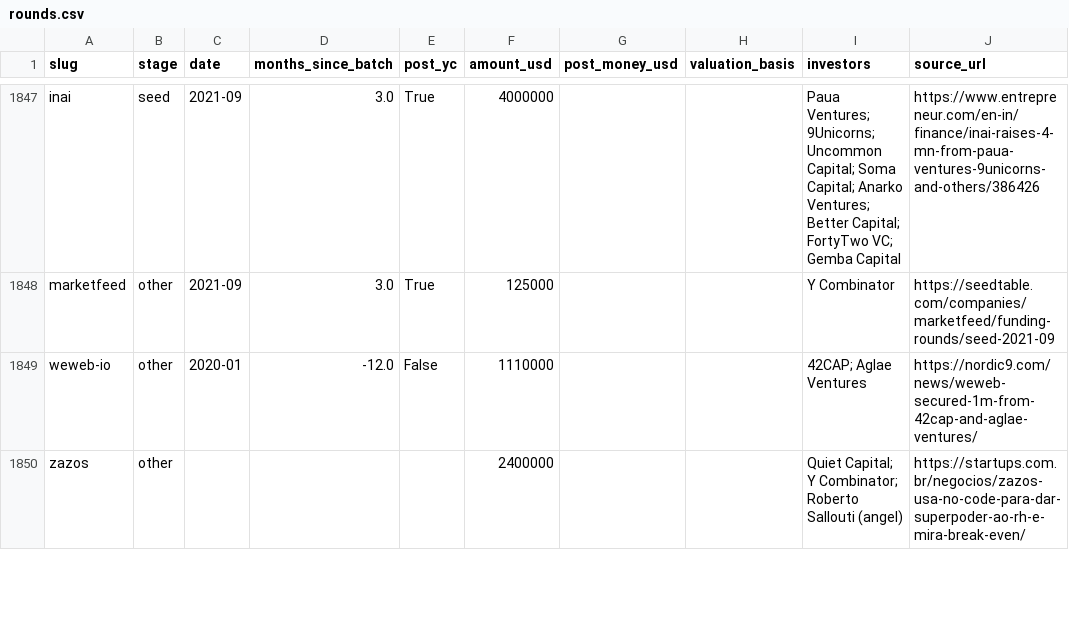
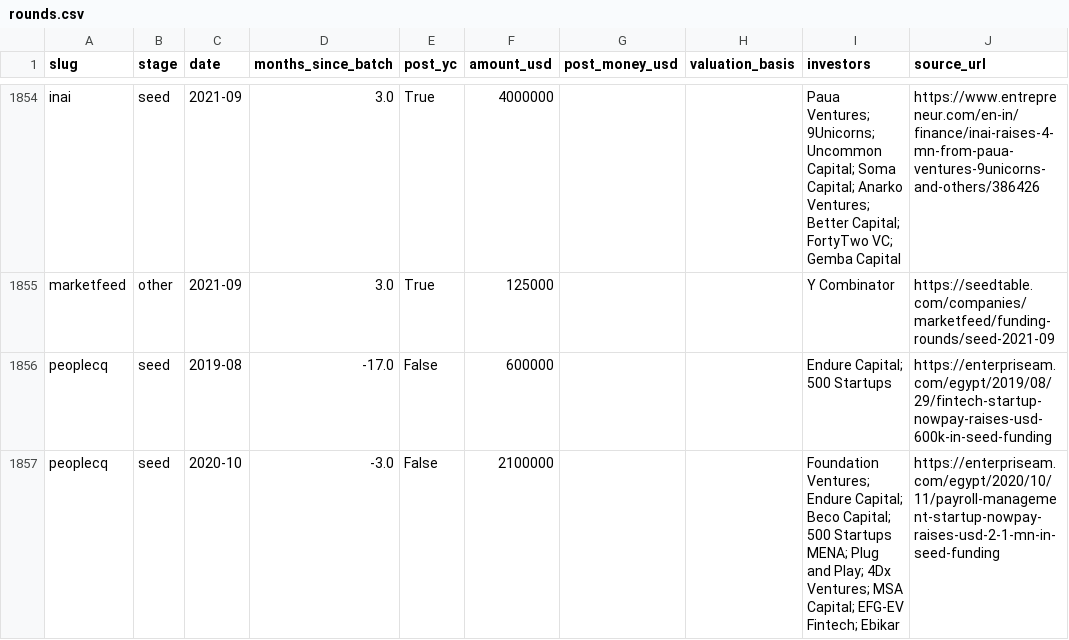
Before and after one commit to edison16a/yc-startup-life, a CSV file: data/rounds.csv, drawn as a sheet; only a part is shown, gaps mark what is left out; the shorter side is filled out with more unchanged rows; the diff covers the shown part only; the diff names each change by its address in the sheet, - before the commit and + after, or states it on an @@ line.

```diff
--- a/data/rounds.csv
+++ b/data/rounds.csv
+row 1856: peoplecq | seed | 2019-08 | -17.0 | False | 600000 |  |  | Endure Capital; 500 Startups | https://enterpriseam.com/egypt/2019/08/29/fintech-startup-nowpay-raises-usd-600k-in-seed-funding
+row 1857: peoplecq | seed | 2020-10 | -3.0 | False | 2100000 |  |  | Foundation Ventures; Endure Capital; Beco Capital; 500 Startups MENA; Plug and Play; 4Dx Ventures; MSA Capital; EFG-EV Fintech; Ebikar | https://enterpriseam.com/egypt/2020/10/11/payroll-management-startup-nowpay-raises-usd-2-1-mn-in-seed-funding
```
Also changed, not shown: 8 added rows and 4 edited cells elsewhere in this file, data/founders.csv, 10 other files.
